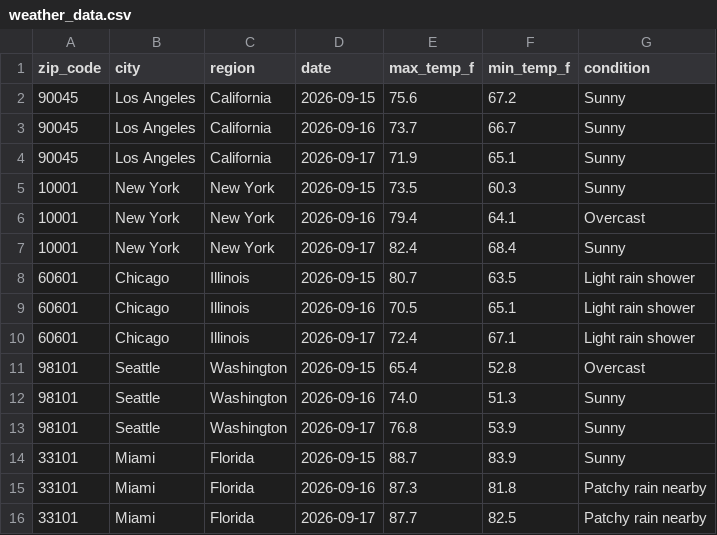
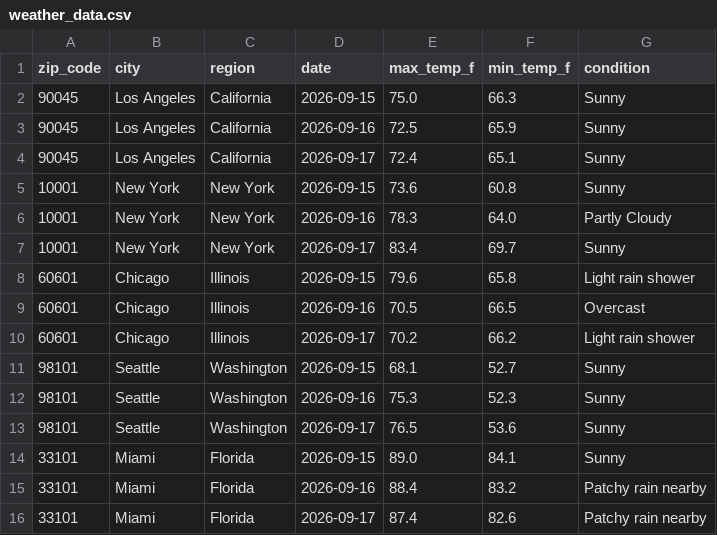
Before and after one commit to djain2905/weather-api-pipeline, a CSV file: weather_data.csv, drawn as a sheet; only a part is shown; the diff covers the shown part only.

```diff
--- a/weather_data.csv
+++ b/weather_data.csv
@@ -1,16 +1,16 @@
 zip_code,city,region,date,max_temp_f,min_temp_f,condition
-90045,Los Angeles,California,2026-09-15,75.6,67.2,Sunny
-90045,Los Angeles,California,2026-09-16,73.7,66.7,Sunny
-90045,Los Angeles,California,2026-09-17,71.9,65.1,Sunny
-10001,New York,New York,2026-09-15,73.5,60.3,Sunny
-10001,New York,New York,2026-09-16,79.4,64.1,Overcast
-10001,New York,New York,2026-09-17,82.4,68.4,Sunny
-60601,Chicago,Illinois,2026-09-15,80.7,63.5,Light rain shower
-60601,Chicago,Illinois,2026-09-16,70.5,65.1,Light rain shower
-60601,Chicago,Illinois,2026-09-17,72.4,67.1,Light rain shower
-98101,Seattle,Washington,2026-09-15,65.4,52.8,Overcast
-98101,Seattle,Washington,2026-09-16,74.0,51.3,Sunny
-98101,Seattle,Washington,2026-09-17,76.8,53.9,Sunny
-33101,Miami,Florida,2026-09-15,88.7,83.9,Sunny
-33101,Miami,Florida,2026-09-16,87.3,81.8,Patchy rain nearby
-33101,Miami,Florida,2026-09-17,87.7,82.5,Patchy rain nearby
+90045,Los Angeles,California,2026-09-15,75.0,66.3,Sunny
+90045,Los Angeles,California,2026-09-16,72.5,65.9,Sunny
+90045,Los Angeles,California,2026-09-17,72.4,65.1,Sunny
+10001,New York,New York,2026-09-15,73.6,60.8,Sunny
+10001,New York,New York,2026-09-16,78.3,64.0,Partly Cloudy
+10001,New York,New York,2026-09-17,83.4,69.7,Sunny
+60601,Chicago,Illinois,2026-09-15,79.6,65.8,Light rain shower
+60601,Chicago,Illinois,2026-09-16,70.5,66.5,Overcast
+60601,Chicago,Illinois,2026-09-17,70.2,66.2,Light rain shower
+98101,Seattle,Washington,2026-09-15,68.1,52.7,Sunny
+98101,Seattle,Washington,2026-09-16,75.3,52.3,Sunny
+98101,Seattle,Washington,2026-09-17,76.5,53.6,Sunny
+33101,Miami,Florida,2026-09-15,89.0,84.1,Sunny
+33101,Miami,Florida,2026-09-16,88.4,83.2,Patchy rain nearby
+33101,Miami,Florida,2026-09-17,87.4,82.6,Patchy rain nearby
```
Also changed, not shown: 98 edited cells elsewhere in this file.
